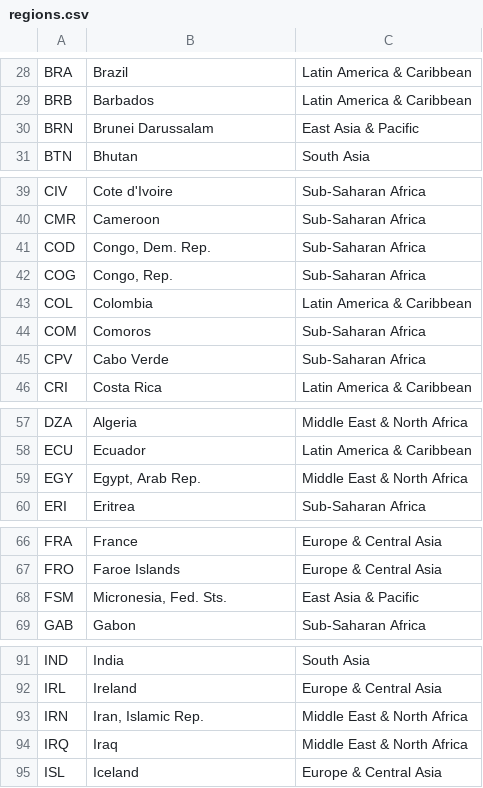
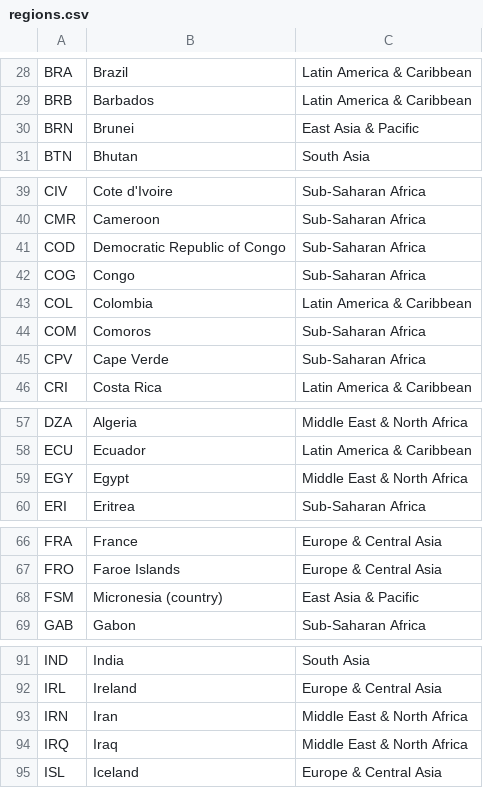
Before and after one commit to ellemonke/COVID-19, a CSV file: static/resources/demographics/regions.csv, drawn as a sheet; only a part is shown, gaps mark what is left out; the diff covers the shown part only.

```diff
--- a/static/resources/demographics/regions.csv
+++ b/static/resources/demographics/regions.csv
@@ -29,3 +29,3 @@ BRA,Brazil,Latin America & Caribbean
 BRB,Barbados,Latin America & Caribbean
-BRN,Brunei Darussalam,East Asia & Pacific
+BRN,Brunei,East Asia & Pacific
 BTN,Bhutan,South Asia
@@ -40,7 +40,7 @@ CIV,Cote d'Ivoire,Sub-Saharan Africa
 CMR,Cameroon,Sub-Saharan Africa
-COD,"Congo, Dem. Rep.",Sub-Saharan Africa
-COG,"Congo, Rep.",Sub-Saharan Africa
+COD,Democratic Republic of Congo,Sub-Saharan Africa
+COG,Congo,Sub-Saharan Africa
 COL,Colombia,Latin America & Caribbean
 COM,Comoros,Sub-Saharan Africa
-CPV,Cabo Verde,Sub-Saharan Africa
+CPV,Cape Verde,Sub-Saharan Africa
 CRI,Costa Rica,Latin America & Caribbean
@@ -58,3 +58,3 @@ DZA,Algeria,Middle East & North Africa
 ECU,Ecuador,Latin America & Caribbean
-EGY,"Egypt, Arab Rep.",Middle East & North Africa
+EGY,Egypt,Middle East & North Africa
 ERI,Eritrea,Sub-Saharan Africa
@@ -67,3 +67,3 @@ FRA,France,Europe & Central Asia
 FRO,Faroe Islands,Europe & Central Asia
-FSM,"Micronesia, Fed. Sts.",East Asia & Pacific
+FSM,Micronesia (country),East Asia & Pacific
 GAB,Gabon,Sub-Saharan Africa
@@ -92,3 +92,3 @@ IND,India,South Asia
 IRL,Ireland,Europe & Central Asia
-IRN,"Iran, Islamic Rep.",Middle East & North Africa
+IRN,Iran,Middle East & North Africa
 IRQ,Iraq,Middle East & North Africa
```
Also changed, not shown: 15 edited cells elsewhere in this file, 29 other files.
